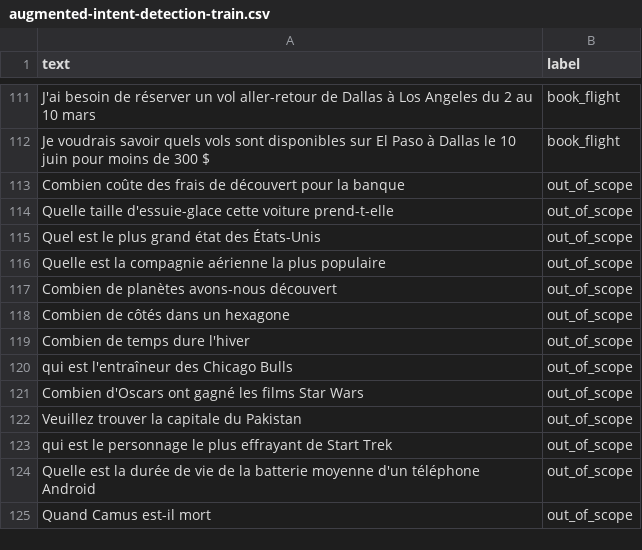
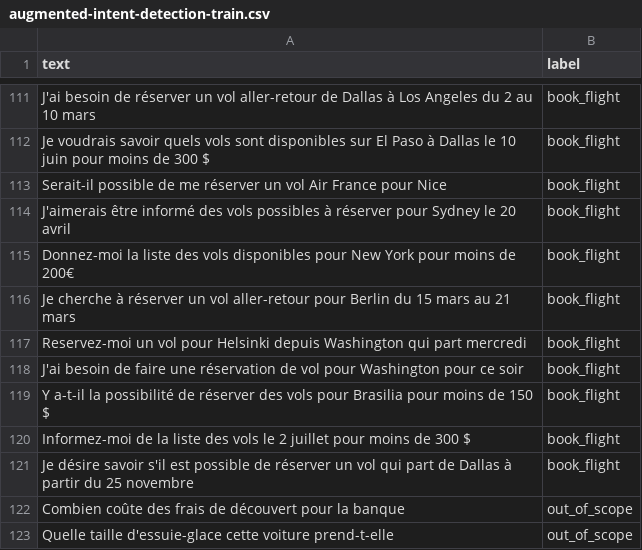
Before and after one commit to axeld5/algo_intention, a CSV file: data/augmented-intent-detection-train.csv, drawn as a sheet; only a part is shown, gaps mark what is left out; the shorter side is filled out with more unchanged rows.

Commit message:
ready for merge, may need some more out_of_scope before

```diff
--- a/data/augmented-intent-detection-train.csv
+++ b/data/augmented-intent-detection-train.csv
@@ -112,2 +112,11 @@ J'ai besoin de réserver un vol aller-retour de Dallas à Los Angeles du 2 au 10
 Je voudrais savoir quels vols sont disponibles sur El Paso à Dallas le 10 juin pour moins de 300 $,book_flight
+Serait-il possible de me réserver un vol Air France pour Nice,book_flight
+J'aimerais être informé des vols possibles à réserver pour Sydney le 20 avril,book_flight
+Donnez-moi la liste des vols disponibles pour New York pour moins de 200€,book_flight
+Je cherche à réserver un vol aller-retour pour Berlin du 15 mars au 21 mars,book_flight
+Reservez-moi un vol pour Helsinki depuis Washington qui part mercredi,book_flight
+J'ai besoin de faire une réservation de vol pour Washington pour ce soir,book_flight
+Y a-t-il la possibilité de réserver des vols pour Brasilia pour moins de 150 $,book_flight
+Informez-moi de la liste des vols le 2 juillet pour moins de 300 $,book_flight
+Je désire savoir s'il est possible de réserver un vol qui part de Dallas à partir du 25 novembre,book_flight
 Combien coûte des frais de découvert pour la banque,out_of_scope
```
